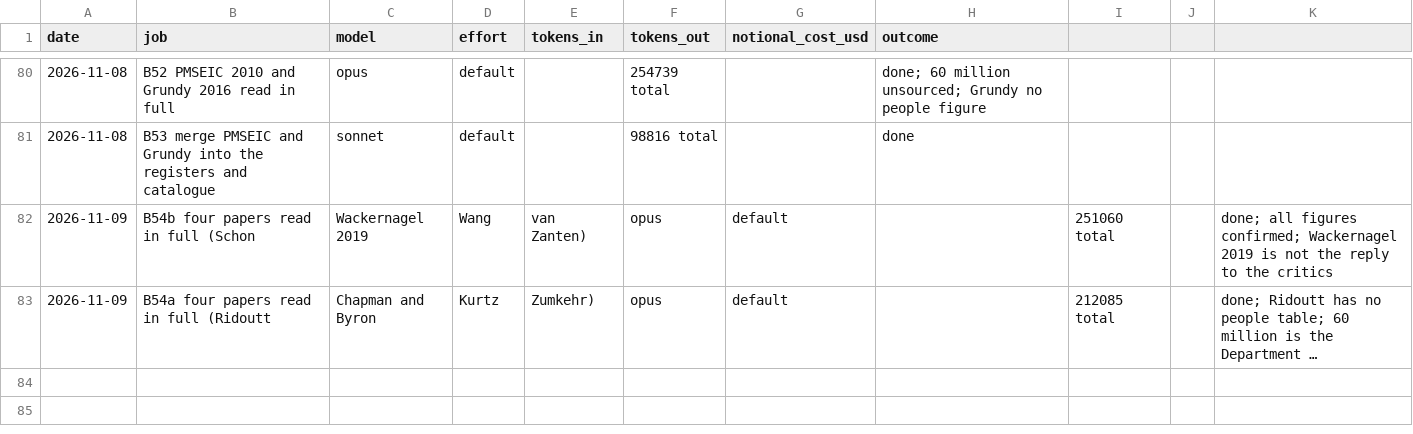
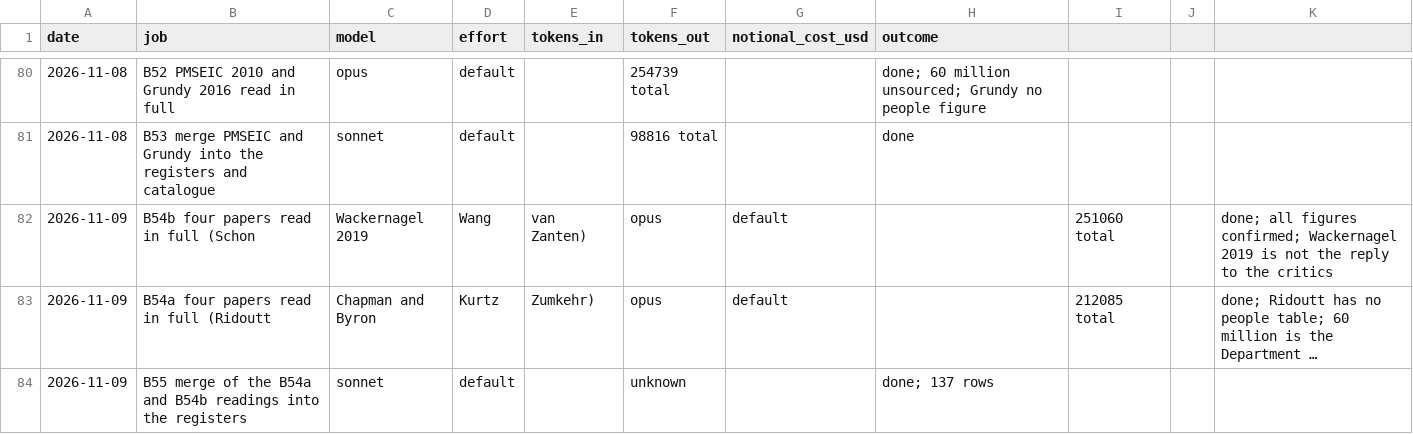
Before and after one commit to MurrayLane/carrying-capacity-dashboard, a CSV file: qa/spend.csv, drawn as a sheet; only a part is shown, gaps mark what is left out; long unchanged cells end in …; the diff names each change by its address in the sheet, - before the commit and + after, or states it on an @@ line.

```diff
--- a/qa/spend.csv
+++ b/qa/spend.csv
+row 84: 2026-11-09 | B55 merge of the B54a and B54b readings into the registers | sonnet | default |  | unknown |  | done; 137 rows
```
Also changed, not shown: qa/claims_register.csv, 3 other files.
